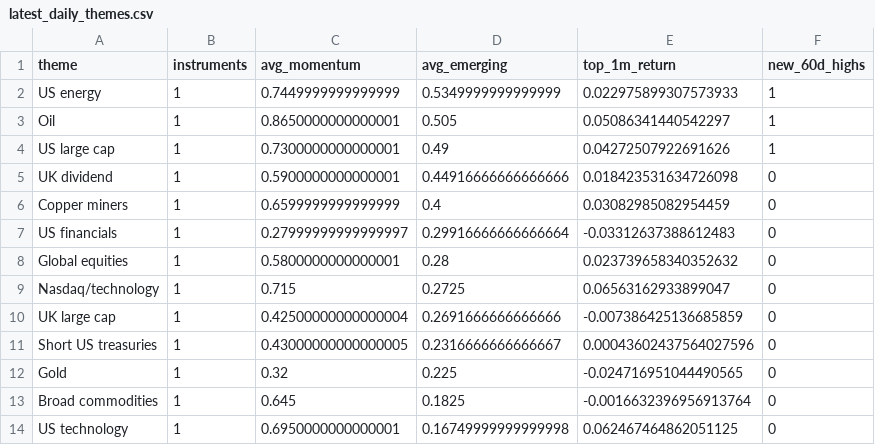
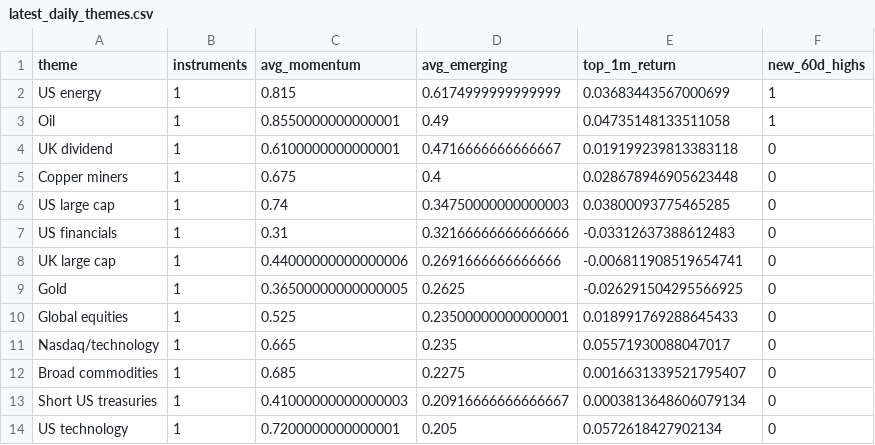
Before and after one commit to MHarvz-Moose/T212_Dashboard, a CSV file: reports/outputs/latest_daily_themes.csv, drawn as a sheet; only a part is shown; the diff covers the shown part only.

```diff
--- a/reports/outputs/latest_daily_themes.csv
+++ b/reports/outputs/latest_daily_themes.csv
@@ -1,14 +1,14 @@
 theme,instruments,avg_momentum,avg_emerging,top_1m_return,new_60d_highs
-US energy,1,0.7449999999999999,0.5349999999999999,0.022975899307573933,1
-Oil,1,0.8650000000000001,0.505,0.05086341440542297,1
-US large cap,1,0.7300000000000001,0.49,0.04272507922691626,1
-UK dividend,1,0.5900000000000001,0.44916666666666666,0.018423531634726098,0
-Copper miners,1,0.6599999999999999,0.4,0.03082985082954459,0
-US financials,1,0.27999999999999997,0.29916666666666664,-0.03312637388612483,0
-Global equities,1,0.5800000000000001,0.28,0.023739658340352632,0
-Nasdaq/technology,1,0.715,0.2725,0.06563162933899047,0
-UK large cap,1,0.42500000000000004,0.2691666666666666,-0.007386425136685859,0
-Short US treasuries,1,0.43000000000000005,0.2316666666666667,0.00043602437564027596,0
-Gold,1,0.32,0.225,-0.024716951044490565,0
-Broad commodities,1,0.645,0.1825,-0.0016632396956913764,0
-US technology,1,0.6950000000000001,0.16749999999999998,0.062467464862051125,0
+US energy,1,0.815,0.6174999999999999,0.03683443567000699,1
+Oil,1,0.8550000000000001,0.49,0.04735148133511058,1
+UK dividend,1,0.6100000000000001,0.4716666666666667,0.019199239813383118,0
+Copper miners,1,0.675,0.4,0.028678946905623448,0
+US large cap,1,0.74,0.34750000000000003,0.03800093775465285,0
+US financials,1,0.31,0.32166666666666666,-0.03312637388612483,0
+UK large cap,1,0.44000000000000006,0.2691666666666666,-0.006811908519654741,0
+Gold,1,0.36500000000000005,0.2625,-0.026291504295566925,0
+Global equities,1,0.525,0.23500000000000001,0.018991769288645433,0
+Nasdaq/technology,1,0.665,0.235,0.05571930088047017,0
+Broad commodities,1,0.685,0.2275,0.0016631339521795407,0
+Short US treasuries,1,0.41000000000000003,0.20916666666666667,0.0003813648606079134,0
+US technology,1,0.7200000000000001,0.205,0.0572618427902134,0
```
Also changed, not shown: 2 added rows, 2 removed rows and 10 edited cells elsewhere in this file, data/price_cache/prices_yfinance.csv, reports/outputs/latest_daily_signals.csv, 2 other files.
